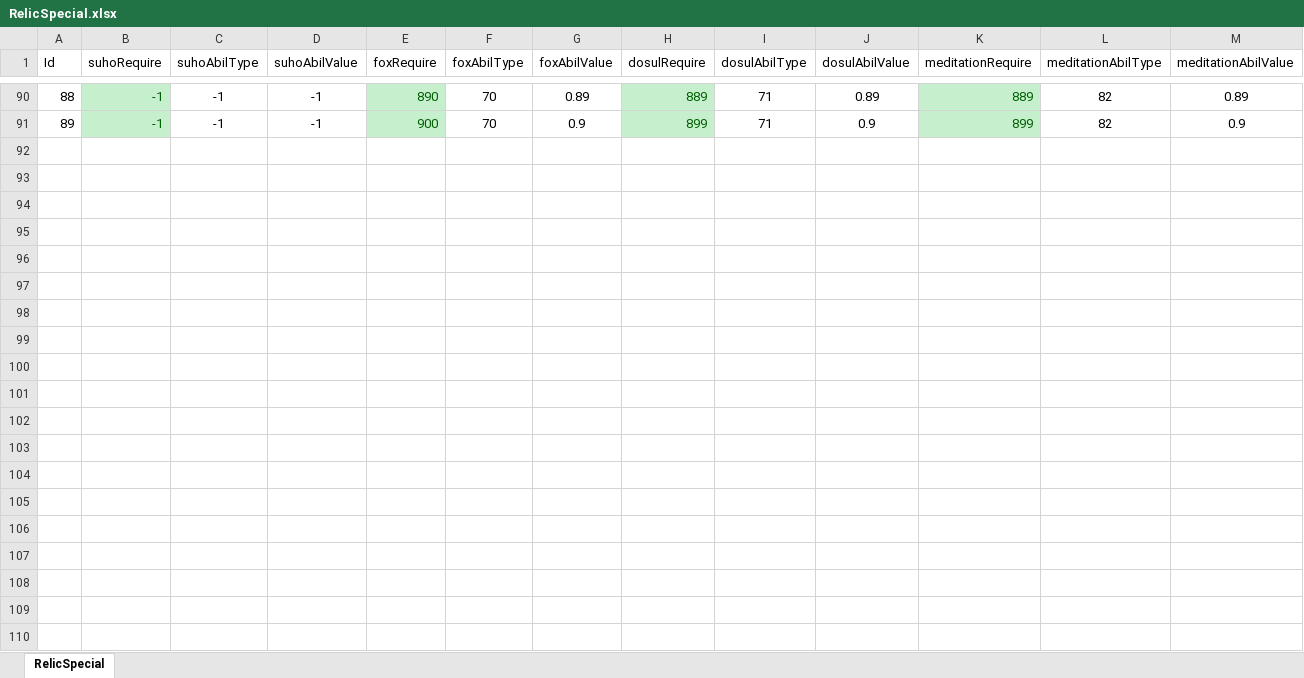
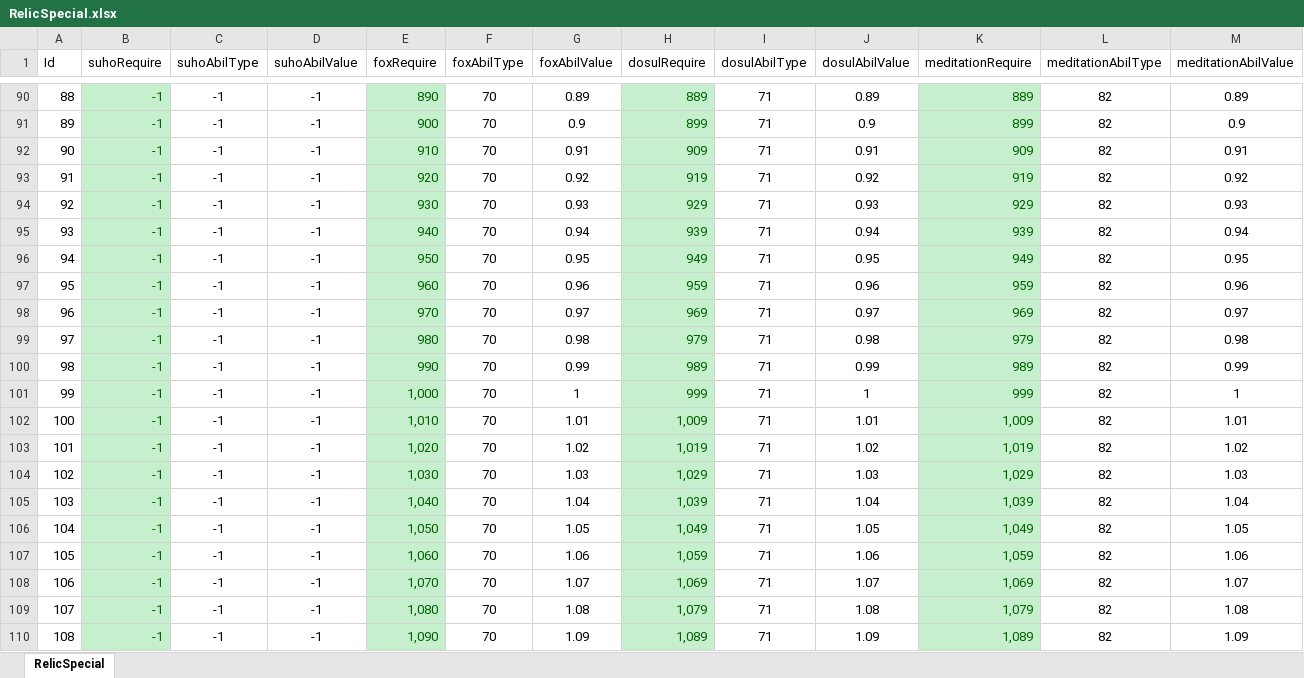
Before and after one commit to wer3799/Yosaki, an Excel workbook: Assets/06.Table/RelicSpecial.xlsx, sheet RelicSpecial, drawn as a sheet; only a part is shown, gaps mark what is left out; values as stored, in another font and other column widths than the file's, no borders; the diff covers the shown part only; the diff names each change by its address in the sheet, - before the commit and + after, or states it on an @@ line.

```diff
--- a/Assets/06.Table/RelicSpecial.xlsx (sheet RelicSpecial)
+++ b/Assets/06.Table/RelicSpecial.xlsx (sheet RelicSpecial)
+row 92: 90 | -1 | -1 | -1 | 910 | 70 | 0.91 | 909 | 71 | 0.91 | 909 | 82 | 0.91
+row 93: 91 | -1 | -1 | -1 | 920 | 70 | 0.92 | 919 | 71 | 0.92 | 919 | 82 | 0.92
+row 94: 92 | -1 | -1 | -1 | 930 | 70 | 0.93 | 929 | 71 | 0.93 | 929 | 82 | 0.93
+row 95: 93 | -1 | -1 | -1 | 940 | 70 | 0.94 | 939 | 71 | 0.94 | 939 | 82 | 0.94
+row 96: 94 | -1 | -1 | -1 | 950 | 70 | 0.95 | 949 | 71 | 0.95 | 949 | 82 | 0.95
+row 97: 95 | -1 | -1 | -1 | 960 | 70 | 0.96 | 959 | 71 | 0.96 | 959 | 82 | 0.96
+row 98: 96 | -1 | -1 | -1 | 970 | 70 | 0.97 | 969 | 71 | 0.97 | 969 | 82 | 0.97
+row 99: 97 | -1 | -1 | -1 | 980 | 70 | 0.98 | 979 | 71 | 0.98 | 979 | 82 | 0.98
+row 100: 98 | -1 | -1 | -1 | 990 | 70 | 0.99 | 989 | 71 | 0.99 | 989 | 82 | 0.99
+row 101: 99 | -1 | -1 | -1 | 1,000 | 70 | 1 | 999 | 71 | 1 | 999 | 82 | 1
+row 102: 100 | -1 | -1 | -1 | 1,010 | 70 | 1.01 | 1,009 | 71 | 1.01 | 1,009 | 82 | 1.01
+row 103: 101 | -1 | -1 | -1 | 1,020 | 70 | 1.02 | 1,019 | 71 | 1.02 | 1,019 | 82 | 1.02
+row 104: 102 | -1 | -1 | -1 | 1,030 | 70 | 1.03 | 1,029 | 71 | 1.03 | 1,029 | 82 | 1.03
+row 105: 103 | -1 | -1 | -1 | 1,040 | 70 | 1.04 | 1,039 | 71 | 1.04 | 1,039 | 82 | 1.04
+row 106: 104 | -1 | -1 | -1 | 1,050 | 70 | 1.05 | 1,049 | 71 | 1.05 | 1,049 | 82 | 1.05
+row 107: 105 | -1 | -1 | -1 | 1,060 | 70 | 1.06 | 1,059 | 71 | 1.06 | 1,059 | 82 | 1.06
+row 108: 106 | -1 | -1 | -1 | 1,070 | 70 | 1.07 | 1,069 | 71 | 1.07 | 1,069 | 82 | 1.07
+row 109: 107 | -1 | -1 | -1 | 1,080 | 70 | 1.08 | 1,079 | 71 | 1.08 | 1,079 | 82 | 1.08
+row 110: 108 | -1 | -1 | -1 | 1,090 | 70 | 1.09 | 1,089 | 71 | 1.09 | 1,089 | 82 | 1.09
```
Also changed, not shown: 11 added rows elsewhere in this sheet, Assets/06.Table/Meditation.xlsx, Assets/06.Table/PetAwakeTable.xlsx, 12 other files.
